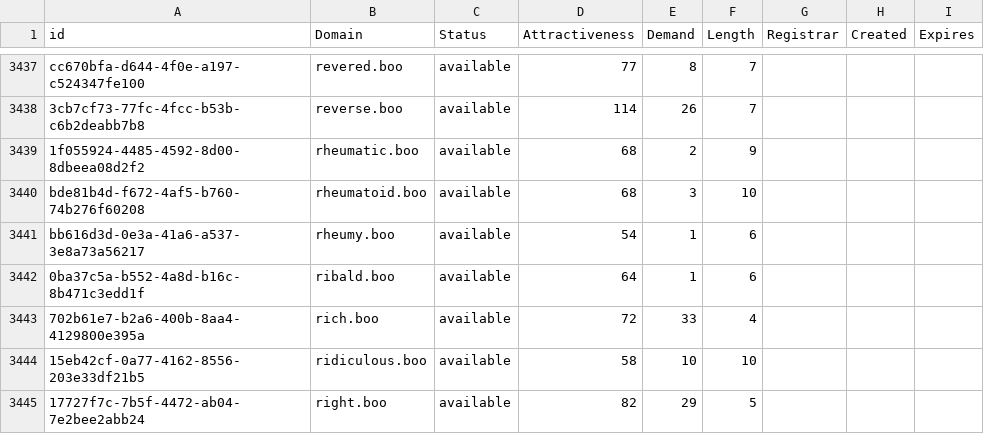
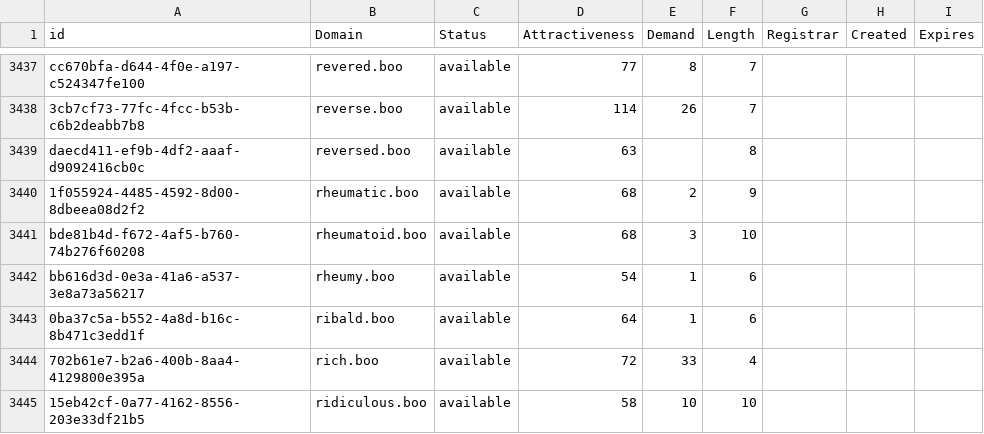
Before and after one commit to UniqueDomains/boo-oneword-domains, a CSV file: boo.csv, drawn as a sheet; only a part is shown, gaps mark what is left out; the shorter side is filled out with more unchanged rows.

Commit message:
Domains update

```diff
--- a/boo.csv
+++ b/boo.csv
@@ -3438,2 +3438,3 @@ cc670bfa-d644-4f0e-a197-c524347fe100,revered.boo,available,77,8,7,,,
 3cb7cf73-77fc-4fcc-b53b-c6b2deabb7b8,reverse.boo,available,114,26,7,,,
+daecd411-ef9b-4df2-aaaf-d9092416cb0c,reversed.boo,available,63,,8,,,
 1f055924-4485-4592-8d00-8dbeea08d2f2,rheumatic.boo,available,68,2,9,,,
```
Also changed, not shown: 2 other files.
